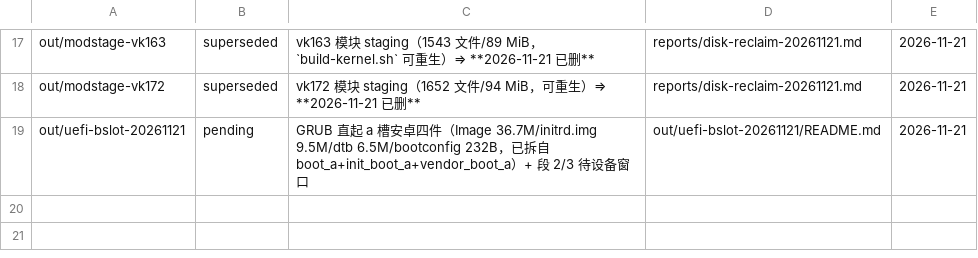
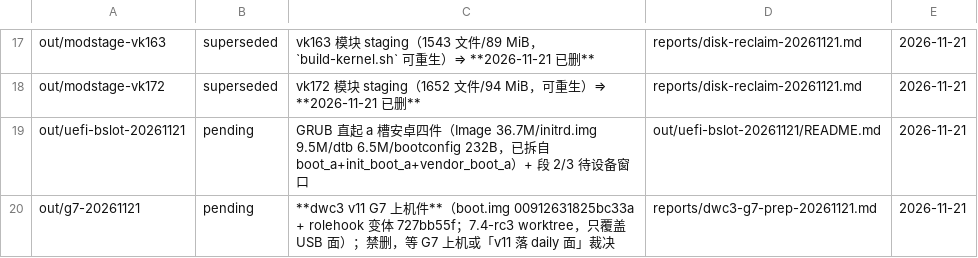
Before and after one commit to xiaquwan1001/lenovo-legion-y700-gen4-tb322fc-elden-linux, a TSV file: versions/out-artifacts.tsv, drawn as a sheet; only a part is shown, gaps mark what is left out; the diff names each change by its address in the sheet, - before the commit and + after, or states it on an @@ line.

Commit message:
docs(dwc3): G7 件入账（7.4-rc3 worktree，仅 USB 面）+ D2/D5 开放项更新 + out 账本补行

```diff
--- a/versions/out-artifacts.tsv
+++ b/versions/out-artifacts.tsv
+row 20: out/g7-20261121 | pending | **dwc3 v11 G7 上机件**（boot.img 00912631825bc33a + rolehook 变体 727bb55f；7.4-rc3 worktree，只覆盖 USB 面）；禁删，等 G7 上机或「v11 落 daily 面」裁决 | reports/dwc3-g7-prep-20261121.md | 2026-11-21
```
Also changed, not shown: 4 other files.
